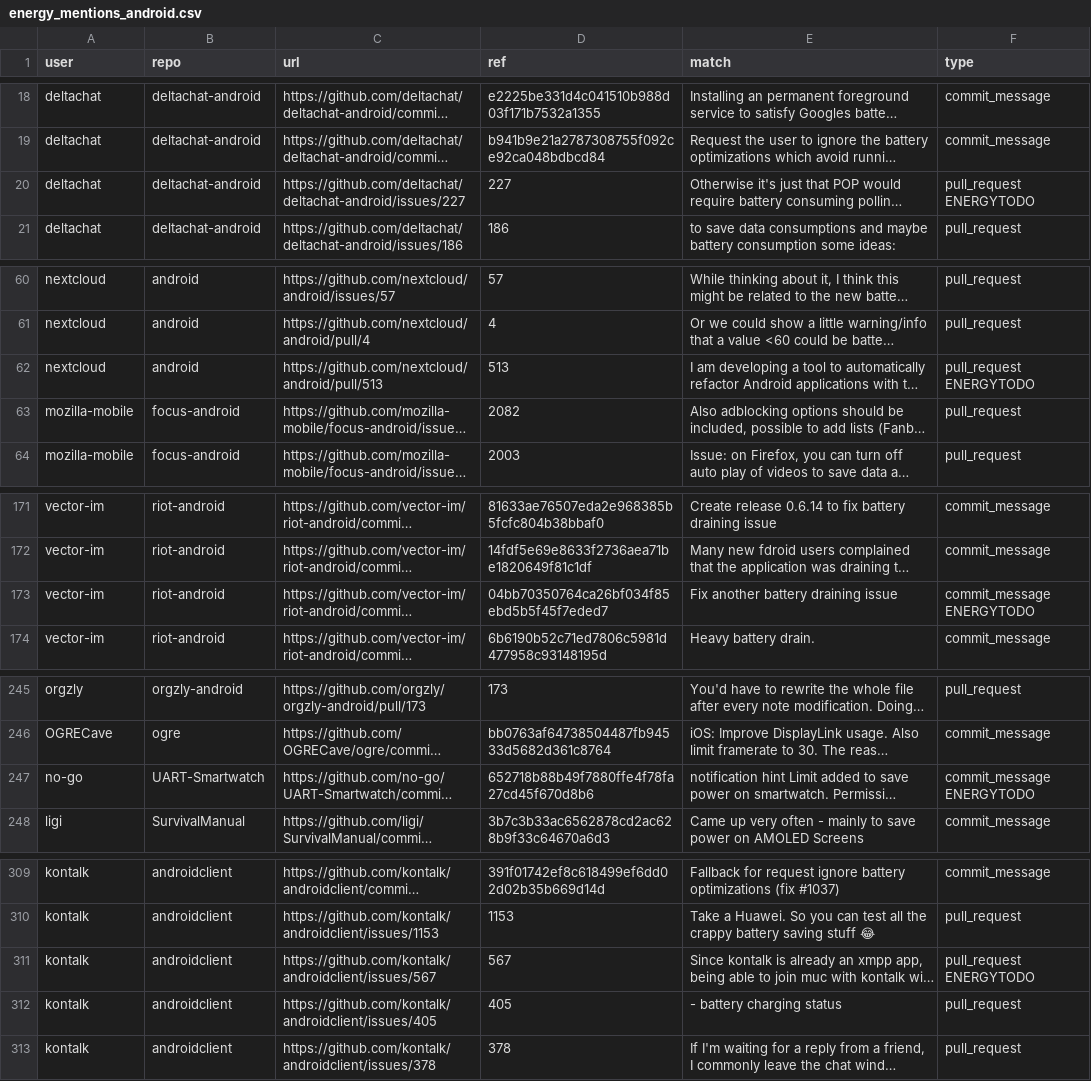
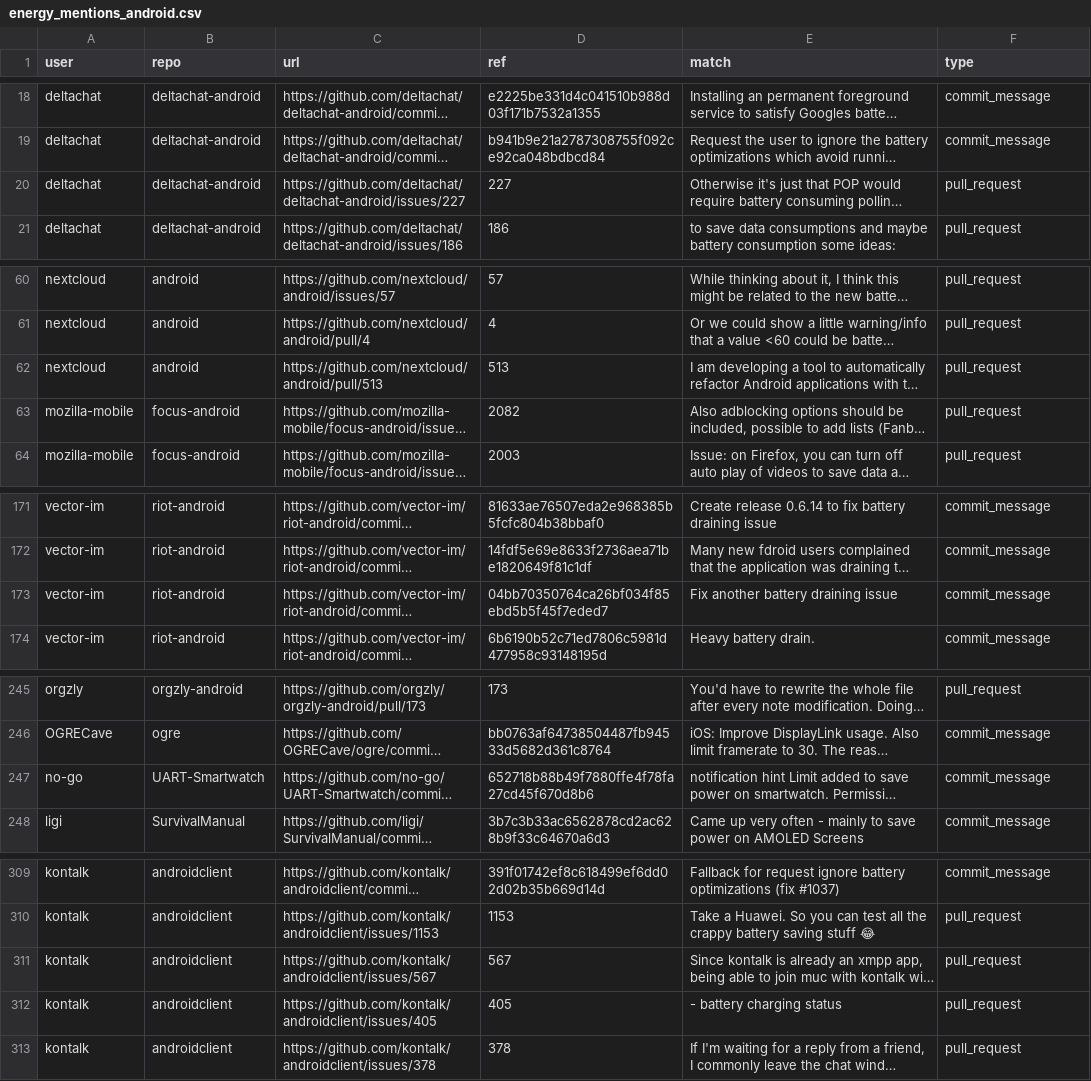
Before and after one commit to TQRG/energy-patterns, a CSV file: clean_results/energy_mentions_android.csv, drawn as a sheet; only a part is shown, gaps mark what is left out; long unchanged cells end in …; the diff covers the shown part only; the diff names each change by its address in the sheet, - before the commit and + after, or states it on an @@ line.

Commit message:
updated reports and fixed mentions

```diff
--- a/clean_results/energy_mentions_android.csv
+++ b/clean_results/energy_mentions_android.csv
-F20 (type): pull_request ENERGYTODO
+F20 (type): pull_request
-F62 (type): pull_request ENERGYTODO
+F62 (type): pull_request
-F173 (type): commit_message ENERGYTODO
+F173 (type): commit_message
-F247 (type): commit_message ENERGYTODO
+F247 (type): commit_message
-F311 (type): pull_request ENERGYTODO
+F311 (type): pull_request
```
Also changed, not shown: 2 removed rows and 1 edited cell elsewhere in this file, clean_results/energy_mentions_ios.csv, 2 other files.
